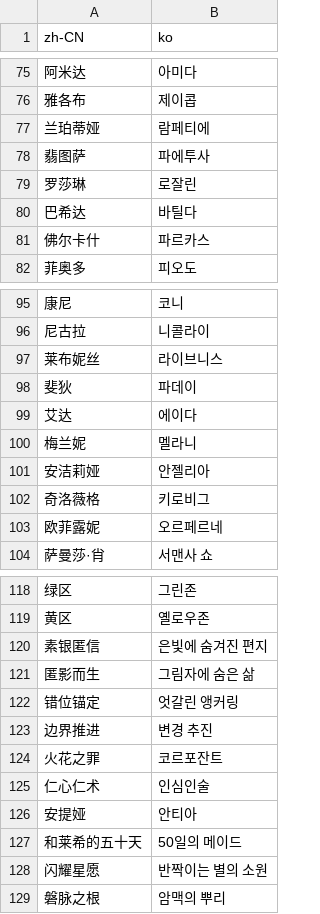
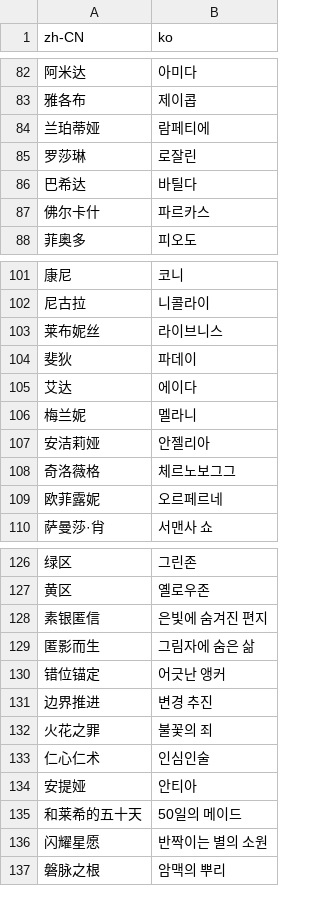
Before and after one commit to nemasdf/haguel-baefo, a CSV file: gfl_dict.csv, drawn as a sheet; only a part is shown, gaps mark what is left out; the diff covers the shown part only.

```diff
--- a/gfl_dict.csv
+++ b/gfl_dict.csv
@@ -77,3 +84,2 @@ zh-CN,ko
 兰珀蒂娅,람페티에
-翡图萨,파에투사
 罗莎琳,로잘린
@@ -101,3 +107,3 @@ zh-CN,ko
 安洁莉娅,안젤리아
-奇洛薇格,키로비그
+奇洛薇格,체르노보그그
 欧菲露妮,오르페르네
@@ -121,5 +129,5 @@ zh-CN,ko
 匿影而生,그림자에 숨은 삶
-错位锚定,엇갈린 앵커링
+错位锚定,어긋난 앵커
 边界推进,변경 추진
-火花之罪,코르포잔트
+火花之罪,불꽃의 죄
 仁心仁术,인심인술
```
Also changed, not shown: 14 added rows and 1 edited cell elsewhere in this file.
